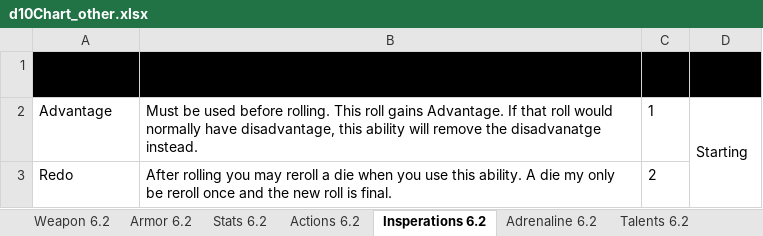
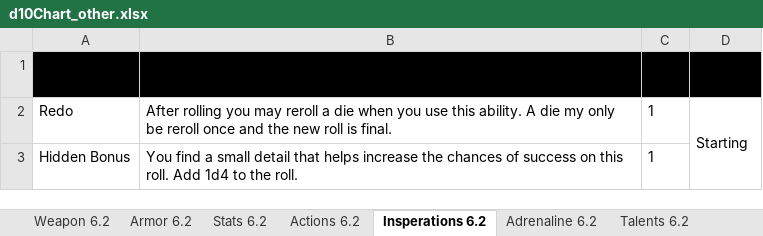
Before and after one commit to gstroe/MeleeGame, an Excel workbook: rules/d10Chart_other.xlsx, sheet Insperations 6.2, drawn as a sheet; values as stored, in another font and other column widths than the file's, no borders; removed rows and columns are numbered as before the commit, all else as after; the diff names each change by its address in the sheet, - before the commit and + after, or states it on an @@ line.

```diff
--- a/rules/d10Chart_other.xlsx (sheet Insperations 6.2)
+++ b/rules/d10Chart_other.xlsx (sheet Insperations 6.2)
-row 2: Advantage | Must be used before rolling. This roll gains Advantage. If that roll would normally have disadvantage, this ability will remove the disadvanatge instead. | 1 | Starting
-C2 (Cost): 2
+C2 (Cost): 1
-D2 (Unlock Method): (empty)
+D2 (Unlock Method): Starting
+D2:D3 merged
+row 3: Hidden Bonus | You find a small detail that helps increase the chances of success on this roll. Add 1d4 to the roll. | 1
```
Also changed, not shown: sheet Talents 6.2, sheet Adrenaline 6.2, sheet Actions 6.2, 2 other files.
